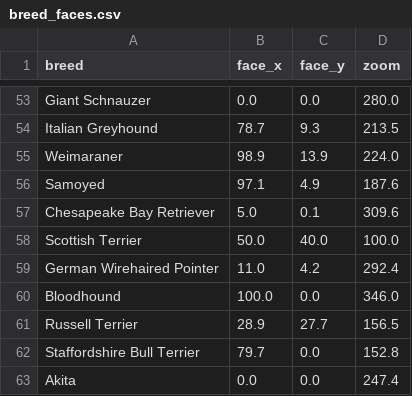
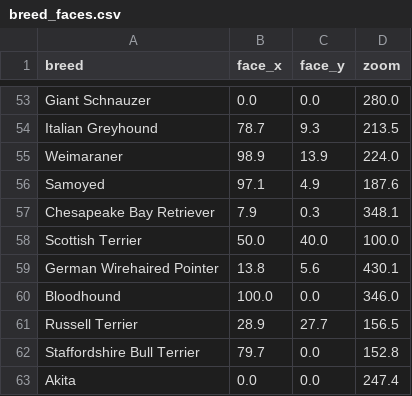
Before and after one commit to charlesingramsmith/project-cerberus, a CSV file: data/breed_faces.csv, drawn as a sheet; only a part is shown, gaps mark what is left out; the diff covers the shown part only.

```diff
--- a/data/breed_faces.csv
+++ b/data/breed_faces.csv
@@ -56,5 +56,5 @@ Weimaraner,98.9,13.9,224.0
 Samoyed,97.1,4.9,187.6
-Chesapeake Bay Retriever,5.0,0.1,309.6
+Chesapeake Bay Retriever,7.9,0.3,348.1
 Scottish Terrier,50.0,40.0,100.0
-German Wirehaired Pointer,11.0,4.2,292.4
+German Wirehaired Pointer,13.8,5.6,430.1
 Bloodhound,100.0,0.0,346.0
```
Also changed, not shown: 41 added rows elsewhere in this file, 1 other file.
